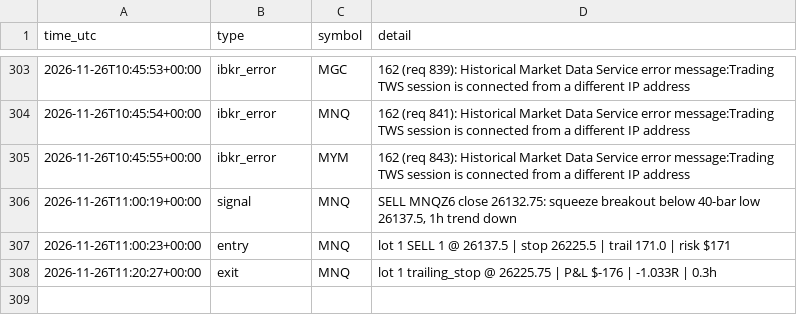
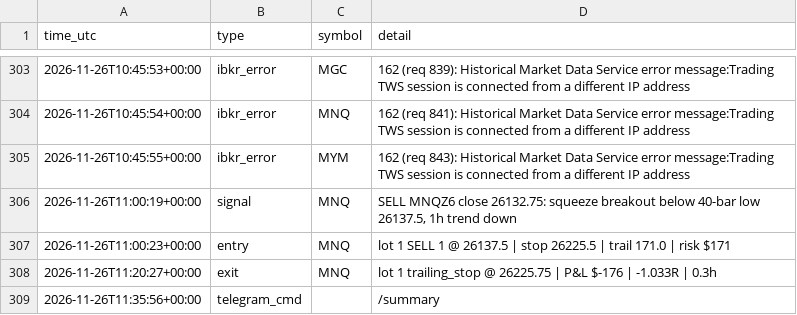
Before and after one commit to ProfDrTan/ibkr-options-income, a CSV file: data/discipline/events.csv, drawn as a sheet; only a part is shown, gaps mark what is left out.

Commit message:
discipline_bot journal update

```diff
--- a/data/discipline/events.csv
+++ b/data/discipline/events.csv
@@ -308 +308,2 @@ time_utc,type,symbol,detail
 2026-11-26T11:20:27+00:00,exit,MNQ,lot 1 trailing_stop @ 26225.75 | P&L $-176 | -1.033R | 0.3h
+2026-11-26T11:35:56+00:00,telegram_cmd,,/summary
```
Also changed, not shown: 2 other files.
